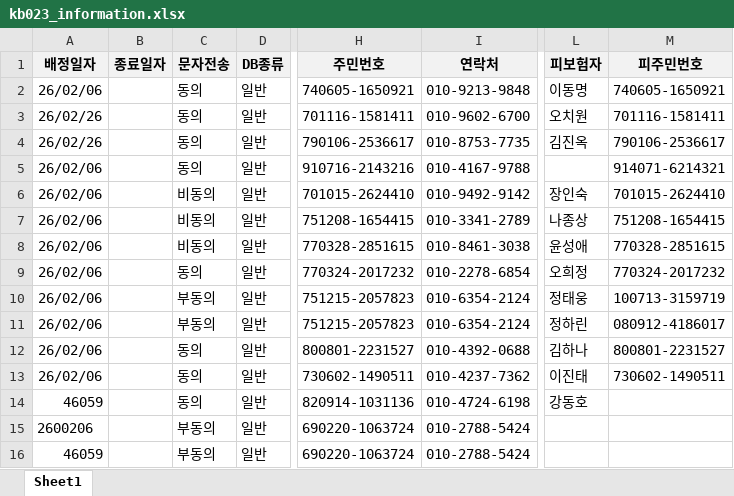
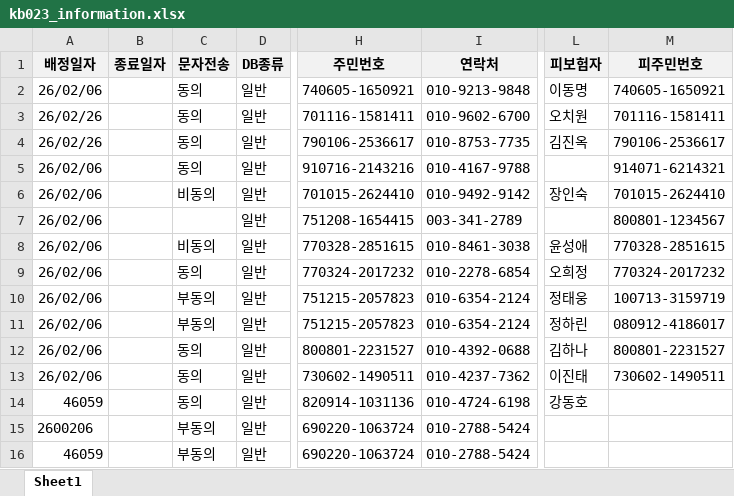
Before and after one commit to k30035600/icm023, an Excel workbook: .source/kb023_information.xlsx, sheet Sheet1, drawn as a sheet; only a part is shown, gaps mark what is left out; values as stored, in another font and other column widths than the file's, no borders; the diff names each change by its address in the sheet, - before the commit and + after, or states it on an @@ line.

```diff
--- a/.source/kb023_information.xlsx (sheet Sheet1)
+++ b/.source/kb023_information.xlsx (sheet Sheet1)
-C7 (문자전송): 비동의
+C7 (문자전송): (empty)
-I7 (연락처): 010-3341-2789
+I7 (연락처): 003-341-2789
-L7 (피보험자): 나종상
+L7 (피보험자): (empty)
-M7 (피주민번호): 751208-1654415
+M7 (피주민번호): 800801-1234567
```
Also changed, not shown: .source/kb023_insurance.xlsx, 1 other file.
